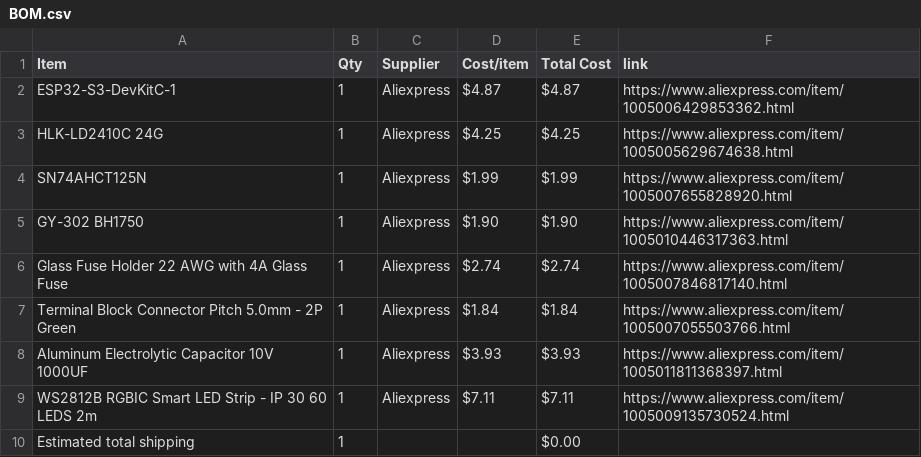
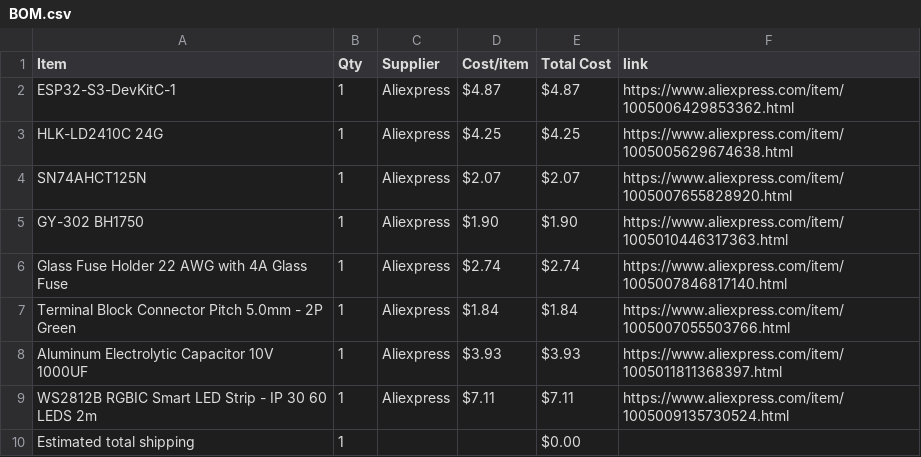
Before and after one commit to anvaymathur/AutomaticLights, a CSV file: BOM.csv, drawn as a sheet.

Commit message:
Sync Motion Controlled RGB Light Strip from Half Life

```diff
--- a/BOM.csv
+++ b/BOM.csv
@@ -3,3 +3,3 @@ ESP32-S3-DevKitC-1,1,Aliexpress,$4.87,$4.87,https://www.aliexpress.com/item/1005
 HLK-LD2410C 24G,1,Aliexpress,$4.25,$4.25,https://www.aliexpress.com/item/1005005629674638.html
-SN74AHCT125N,1,Aliexpress,$1.99,$1.99,https://www.aliexpress.com/item/1005007655828920.html
+SN74AHCT125N,1,Aliexpress,$2.07,$2.07,https://www.aliexpress.com/item/1005007655828920.html
 GY-302 BH1750,1,Aliexpress,$1.90,$1.90,https://www.aliexpress.com/item/1005010446317363.html
```
